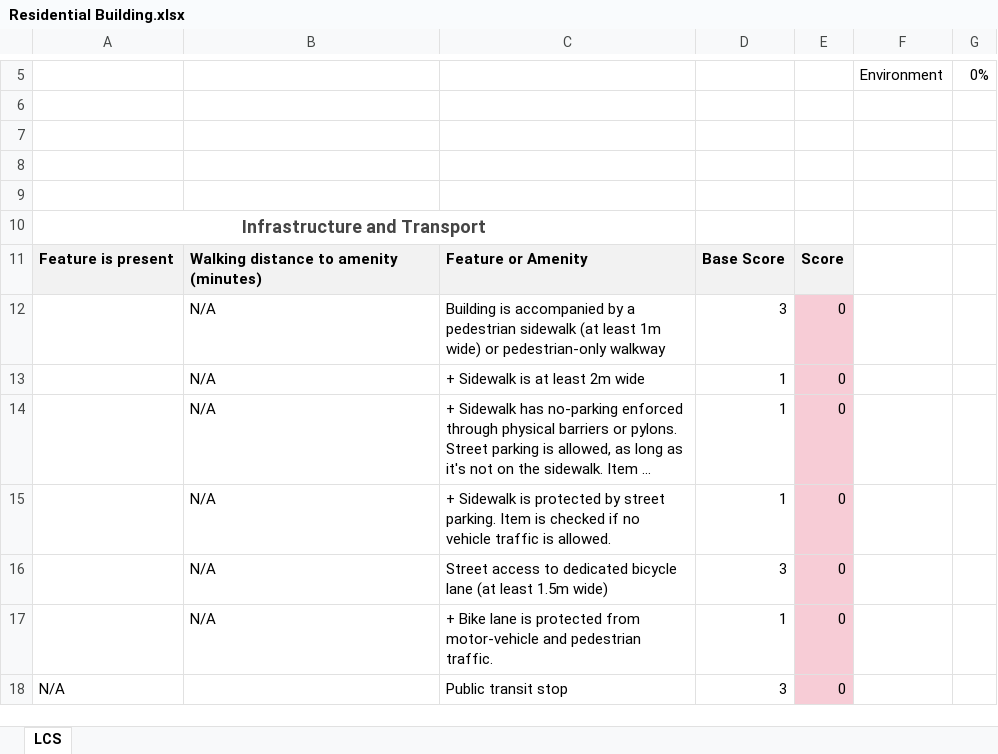
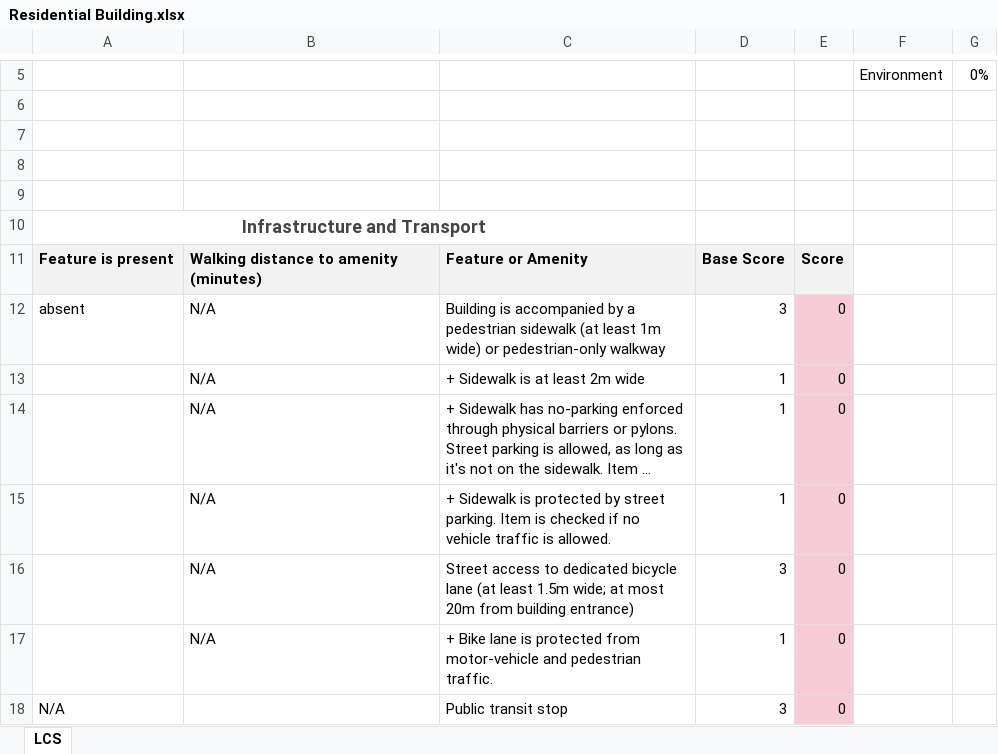
Before and after one commit to colin-dumitru/Liveable-Cities-Score, an Excel workbook: checklist/Residential Building.xlsx, sheet LCS, drawn as a sheet; only a part is shown, gaps mark what is left out; long unchanged cells end in …; values as stored, in another font and other column widths than the file's, no borders; charts and pictures and conditional formats and table styles not drawn; the diff names each change by its address in the sheet, - before the commit and + after, or states it on an @@ line.

```diff
--- a/checklist/Residential Building.xlsx (sheet LCS)
+++ b/checklist/Residential Building.xlsx (sheet LCS)
-A12: (empty)
+A12: absent
-C16: …least 1.5m wide)
+C16: …least 1.5m wide; at most 20m from building entrance)
```
Also changed, not shown: formulas that keep their value, 1 other file.
